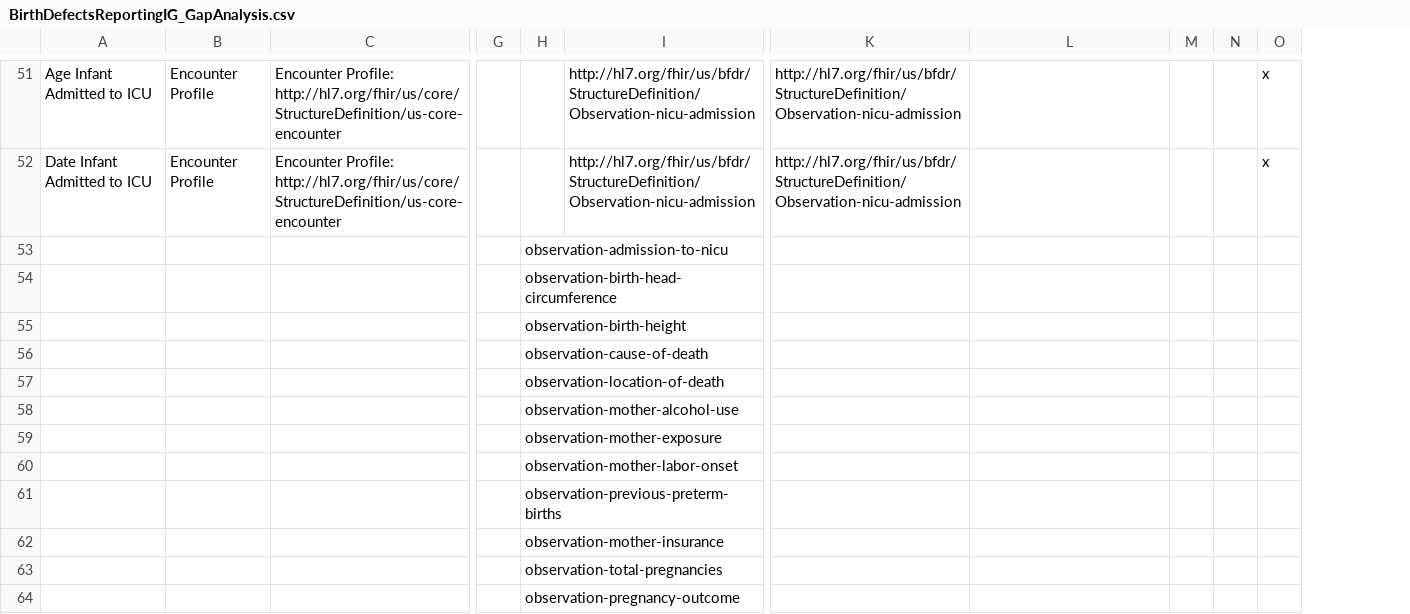
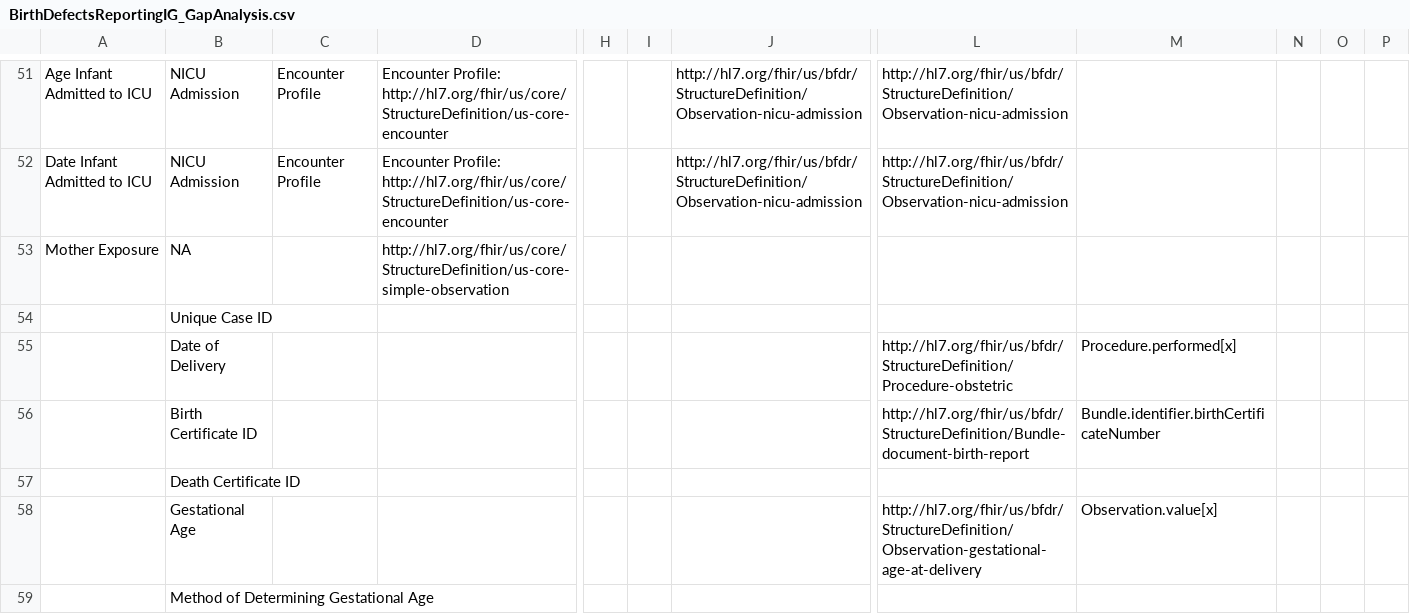
Before and after one commit to HL7/fhir-birthdefectsreporting-ig, a CSV file: input/images/BirthDefectsReportingIG_GapAnalysis.csv, drawn as a sheet; only a part is shown, gaps mark what is left out; removed rows and columns are numbered as before the commit, all else as after; rows hold the shown columns only; the diff covers the shown part only; the diff names each change by its address in the sheet, - before the commit and + after, or states it on an @@ line.

Commit message:
clean to wrap up v0.1.2

```diff
--- a/input/images/BirthDefectsReportingIG_GapAnalysis.csv
+++ b/input/images/BirthDefectsReportingIG_GapAnalysis.csv
+column B, rows 51-52: NICU Admission | NICU Admission; row 54: Unique Case ID; row 57: Death Certificate ID; row 59: Method of Determining Gestational Age
+column N, empty
+column O, empty
-column N, empty
-column O, rows 51-52: x | x
-row 53:  |  |  |  | observation-admission-to-nicu
-row 54:  |  |  |  | observation-birth-head-circumference
-row 55:  |  |  |  | observation-birth-height
-row 56:  |  |  |  | observation-cause-of-death
-row 57:  |  |  |  | observation-location-of-death
-row 58:  |  |  |  | observation-mother-alcohol-use
-row 59:  |  |  |  | observation-mother-exposure
-row 60:  |  |  |  | observation-mother-labor-onset
-row 61:  |  |  |  | observation-previous-preterm-births
+row 53: Mother Exposure | NA |  | http://hl7.org/fhir/us/core/StructureDefinition/us-core-simple-observation
-I54: observation-mother-insurance
+I54: (empty)
+row 55:  | Date of Delivery |  |  |  |  |  | http://hl7.org/fhir/us/bfdr/StructureDefinition/Procedure-obstetric | Procedure.performed[x]
+row 56:  | Birth Certificate ID |  |  |  |  |  | http://hl7.org/fhir/us/bfdr/StructureDefinition/Bundle-document-birth-report | Bundle.identifier.birthCertificateNumber
-I57: observation-total-pregnancies
+I57: (empty)
+row 58:  | Gestational Age |  |  |  |  |  | http://hl7.org/fhir/us/bfdr/StructureDefinition/Observation-gestational-age-at-delivery | Observation.value[x]
-I59: observation-pregnancy-outcome
+I59: (empty)
```
Also changed, not shown: 35 added rows and 8 edited cells elsewhere in this file.
